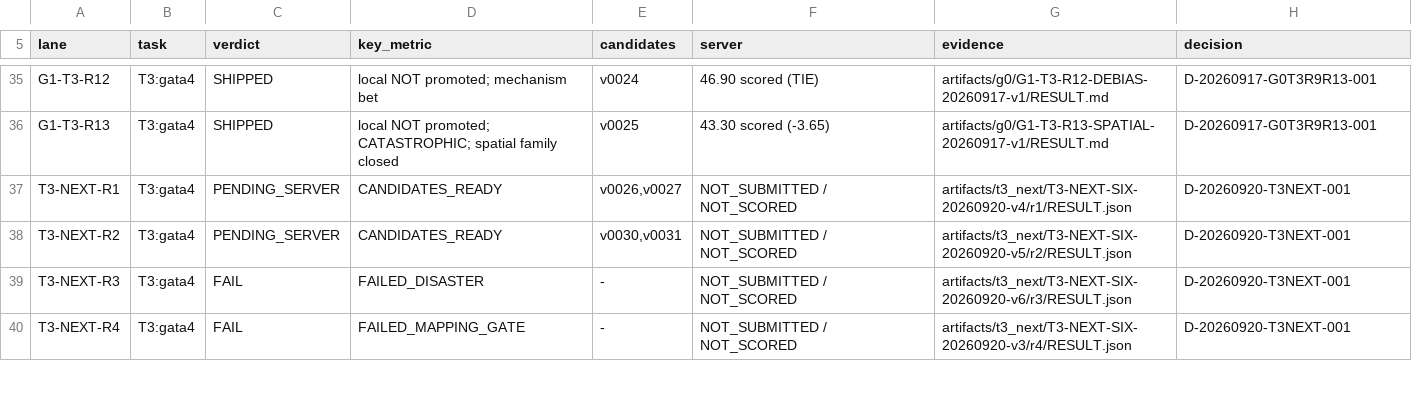
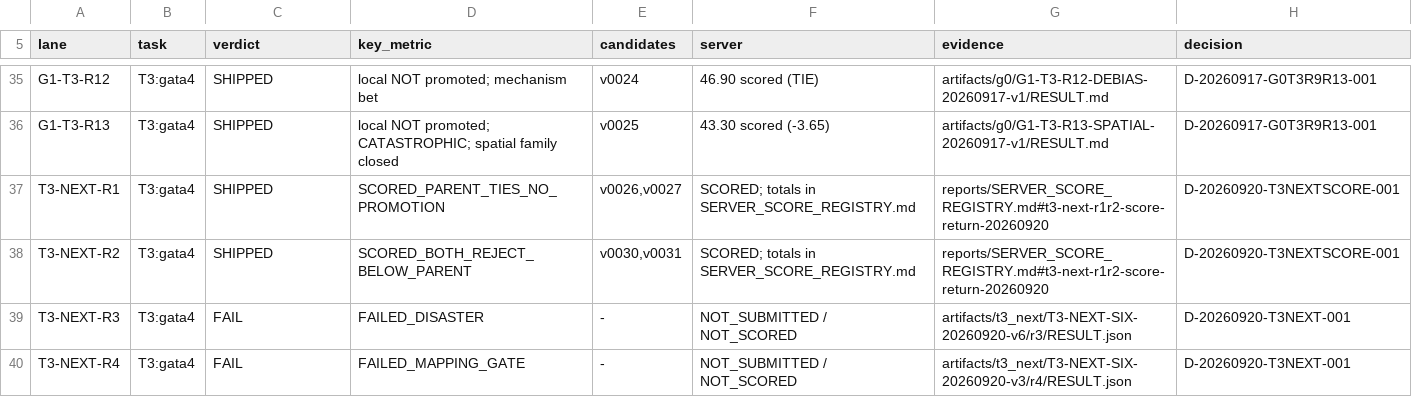
Before and after one commit to FreddieWho/014_virtualEmbryo, a TSV file: reports/LANE_VERDICTS.tsv, drawn as a sheet; only a part is shown, gaps mark what is left out.

```diff
--- a/reports/LANE_VERDICTS.tsv
+++ b/reports/LANE_VERDICTS.tsv
@@ -36,4 +36,4 @@ G1-T3-R12	T3:gata4	SHIPPED	local NOT promoted; mechanism bet	v0024	46.90 scored
 G1-T3-R13	T3:gata4	SHIPPED	local NOT promoted; CATASTROPHIC; spatial family closed	v0025	43.30 scored (-3.65)	artifacts/g0/G1-T3-R13-SPATIAL-20260917-v1/RESULT.md	D-20260917-G0T3R9R13-001
-T3-NEXT-R1	T3:gata4	PENDING_SERVER	CANDIDATES_READY	v0026,v0027	NOT_SUBMITTED / NOT_SCORED	artifacts/t3_next/T3-NEXT-SIX-20260920-v4/r1/RESULT.json	D-20260920-T3NEXT-001
-T3-NEXT-R2	T3:gata4	PENDING_SERVER	CANDIDATES_READY	v0030,v0031	NOT_SUBMITTED / NOT_SCORED	artifacts/t3_next/T3-NEXT-SIX-20260920-v5/r2/RESULT.json	D-20260920-T3NEXT-001
+T3-NEXT-R1	T3:gata4	SHIPPED	SCORED_PARENT_TIES_NO_PROMOTION	v0026,v0027	SCORED; totals in SERVER_SCORE_REGISTRY.md	reports/SERVER_SCORE_REGISTRY.md#t3-next-r1r2-score-return-20260920	D-20260920-T3NEXTSCORE-001
+T3-NEXT-R2	T3:gata4	SHIPPED	SCORED_BOTH_REJECT_BELOW_PARENT	v0030,v0031	SCORED; totals in SERVER_SCORE_REGISTRY.md	reports/SERVER_SCORE_REGISTRY.md#t3-next-r1r2-score-return-20260920	D-20260920-T3NEXTSCORE-001
 T3-NEXT-R3	T3:gata4	FAIL	FAILED_DISASTER	-	NOT_SUBMITTED / NOT_SCORED	artifacts/t3_next/T3-NEXT-SIX-20260920-v6/r3/RESULT.json	D-20260920-T3NEXT-001
```
Also changed, not shown: submissions/INDEX.tsv, 10 other files.
